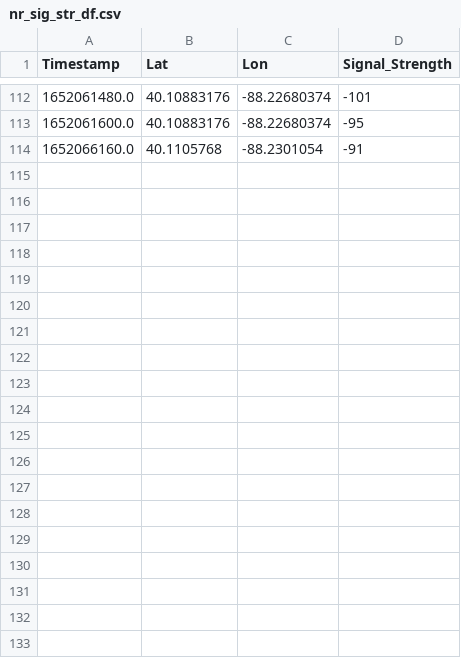
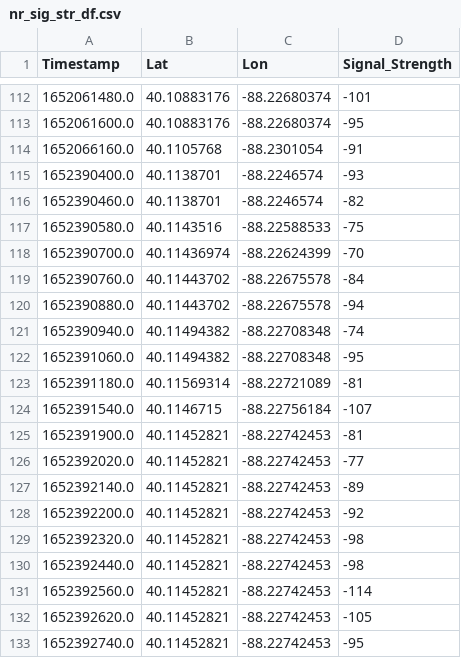
Before and after one commit to ngandi2/cu-sj-network-coverage, a CSV file: cu-data/nr_sig_str_df.csv, drawn as a sheet; only a part is shown, gaps mark what is left out; the diff covers the shown part only.

```diff
--- a/cu-data/nr_sig_str_df.csv
+++ b/cu-data/nr_sig_str_df.csv
@@ -114 +114,20 @@ Timestamp,Lat,Lon,Signal_Strength
 1652066160.0,40.1105768,-88.2301054,-91
+1652390400.0,40.1138701,-88.2246574,-93
+1652390460.0,40.1138701,-88.2246574,-82
+1652390580.0,40.1143516,-88.22588533,-75
+1652390700.0,40.11436974,-88.22624399,-70
+1652390760.0,40.11443702,-88.22675578,-84
+1652390880.0,40.11443702,-88.22675578,-94
+1652390940.0,40.11494382,-88.22708348,-74
+1652391060.0,40.11494382,-88.22708348,-95
+1652391180.0,40.11569314,-88.22721089,-81
+1652391540.0,40.1146715,-88.22756184,-107
+1652391900.0,40.11452821,-88.22742453,-81
+1652392020.0,40.11452821,-88.22742453,-77
+1652392140.0,40.11452821,-88.22742453,-89
+1652392200.0,40.11452821,-88.22742453,-92
+1652392320.0,40.11452821,-88.22742453,-98
+1652392440.0,40.11452821,-88.22742453,-98
+1652392560.0,40.11452821,-88.22742453,-114
+1652392620.0,40.11452821,-88.22742453,-105
+1652392740.0,40.11452821,-88.22742453,-95
```
Also changed, not shown: 29 added rows elsewhere in this file, cu-data/lte_sig_str_df.csv, cu-data/nr_df.csv, 14 other files.
